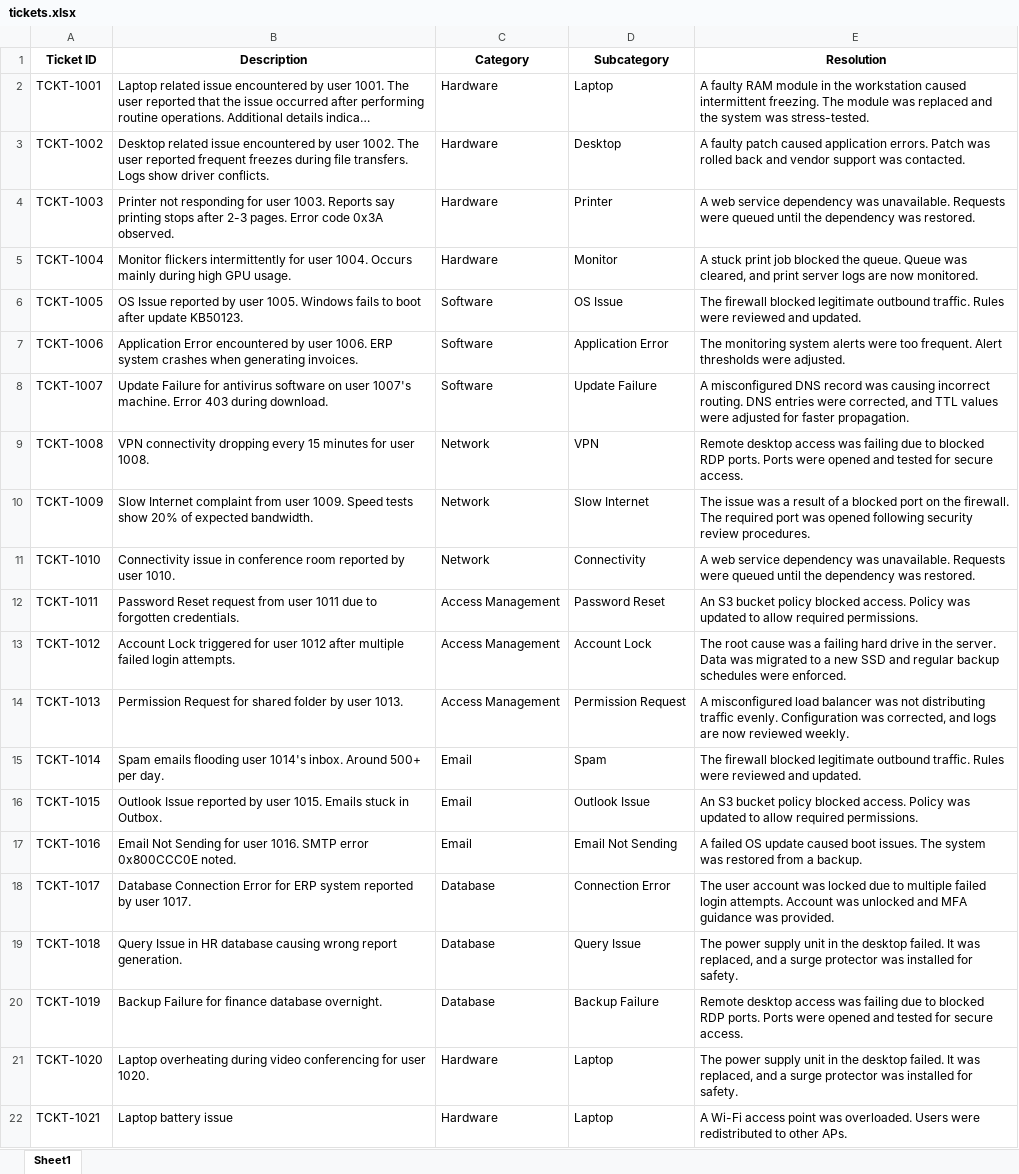
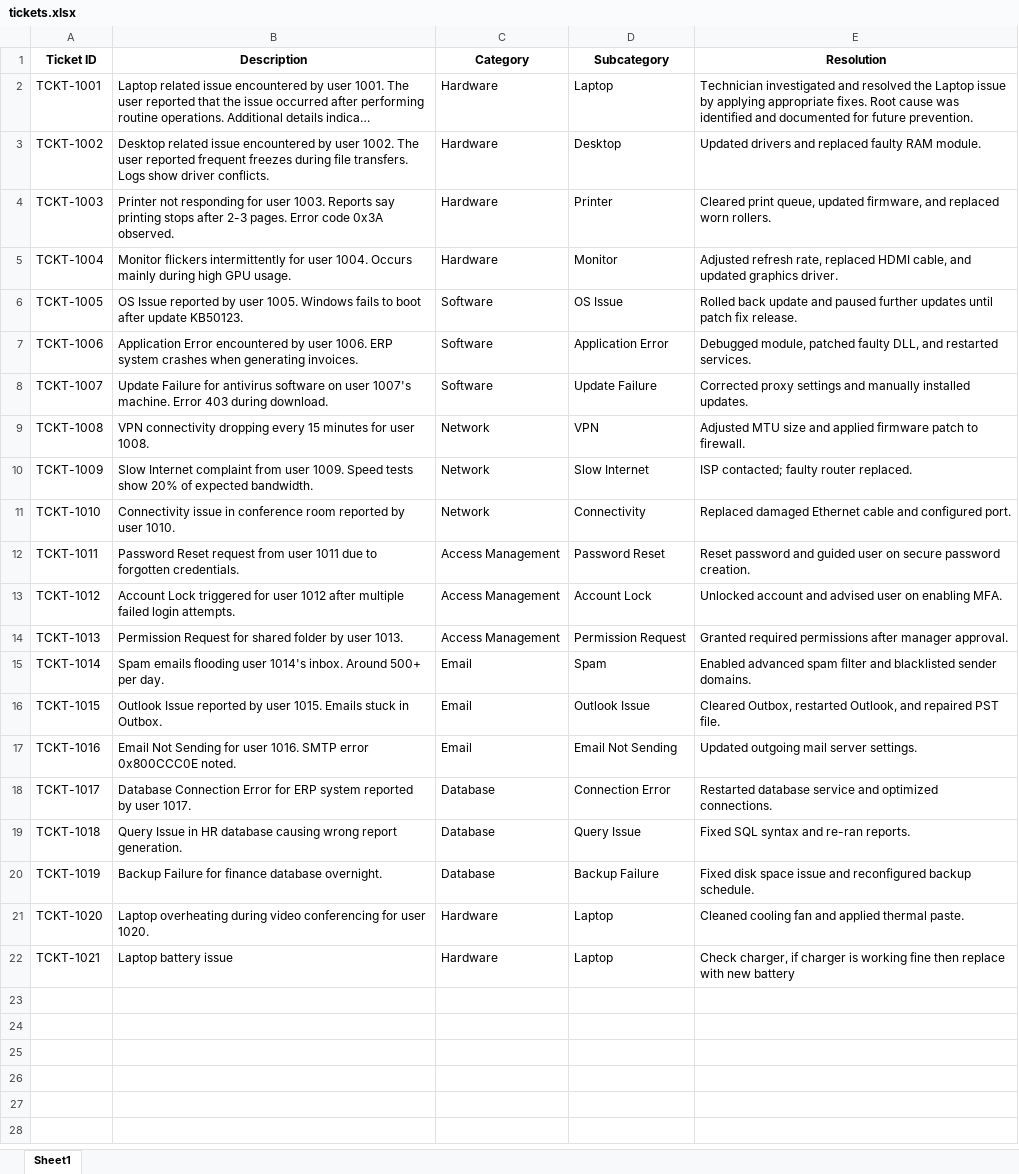
Before and after one commit to SivaSankarMutte/GROQ_llama3-70b-8192, an Excel workbook: data/tickets.xlsx, sheet Sheet1, drawn as a sheet; long unchanged cells end in …; values as stored, in another font and other column widths than the file's, no borders; the diff names each change by its address in the sheet, - before the commit and + after, or states it on an @@ line.

Commit message:
Add files via upload

```diff
--- a/data/tickets.xlsx (sheet Sheet1)
+++ b/data/tickets.xlsx (sheet Sheet1)
-E2 (Resolution): A faulty RAM module in the workstation caused intermittent freezing. The module was replaced and the system was stress-tested.
+E2 (Resolution): Technician investigated and resolved the Laptop issue by applying appropriate fixes. Root cause was identified and documented for future prevention.
-E3 (Resolution): A faulty patch caused application errors. Patch was rolled back and vendor support was contacted.
+E3 (Resolution): Updated drivers and replaced faulty RAM module.
-E4 (Resolution): A web service dependency was unavailable. Requests were queued until the dependency was restored.
+E4 (Resolution): Cleared print queue, updated firmware, and replaced worn rollers.
-E5 (Resolution): A stuck print job blocked the queue. Queue was cleared, and print server logs are now monitored.
+E5 (Resolution): Adjusted refresh rate, replaced HDMI cable, and updated graphics driver.
-E6 (Resolution): The firewall blocked legitimate outbound traffic. Rules were reviewed and updated.
+E6 (Resolution): Rolled back update and paused further updates until patch fix release.
-E7 (Resolution): The monitoring system alerts were too frequent. Alert thresholds were adjusted.
+E7 (Resolution): Debugged module, patched faulty DLL, and restarted services.
-E8 (Resolution): A misconfigured DNS record was causing incorrect routing. DNS entries were corrected, and TTL values were adjusted for faster propagation.
+E8 (Resolution): Corrected proxy settings and manually installed updates.
-E9 (Resolution): Remote desktop access was failing due to blocked RDP ports. Ports were opened and tested for secure access.
+E9 (Resolution): Adjusted MTU size and applied firmware patch to firewall.
-E10 (Resolution): The issue was a result of a blocked port on the firewall. The required port was opened following security review procedures.
+E10 (Resolution): ISP contacted; faulty router replaced.
-E11 (Resolution): A web service dependency was unavailable. Requests were queued until the dependency was restored.
+E11 (Resolution): Replaced damaged Ethernet cable and configured port.
-E12 (Resolution): An S3 bucket policy blocked access. Policy was updated to allow required permissions.
+E12 (Resolution): Reset password and guided user on secure password creation.
-E13 (Resolution): The root cause was a failing hard drive in the server. Data was migrated to a new SSD and regular backup schedules were enforced.
+E13 (Resolution): Unlocked account and advised user on enabling MFA.
-E14 (Resolution): A misconfigured load balancer was not distributing traffic evenly. Configuration was corrected, and logs are now reviewed weekly.
+E14 (Resolution): Granted required permissions after manager approval.
-E15 (Resolution): The firewall blocked legitimate outbound traffic. Rules were reviewed and updated.
+E15 (Resolution): Enabled advanced spam filter and blacklisted sender domains.
-E16 (Resolution): An S3 bucket policy blocked access. Policy was updated to allow required permissions.
+E16 (Resolution): Cleared Outbox, restarted Outlook, and repaired PST file.
-E17 (Resolution): A failed OS update caused boot issues. The system was restored from a backup.
+E17 (Resolution): Updated outgoing mail server settings.
-E18 (Resolution): The user account was locked due to multiple failed login attempts. Account was unlocked and MFA guidance was provided.
+E18 (Resolution): Restarted database service and optimized connections.
-E19 (Resolution): The power supply unit in the desktop failed. It was replaced, and a surge protector was installed for safety.
+E19 (Resolution): Fixed SQL syntax and re-ran reports.
-E20 (Resolution): Remote desktop access was failing due to blocked RDP ports. Ports were opened and tested for secure access.
+E20 (Resolution): Fixed disk space issue and reconfigured backup schedule.
-E21 (Resolution): The power supply unit in the desktop failed. It was replaced, and a surge protector was installed for safety.
+E21 (Resolution): Cleaned cooling fan and applied thermal paste.
-E22 (Resolution): A Wi-Fi access point was overloaded. Users were redistributed to other APs.
+E22 (Resolution): Check charger, if charger is working fine then replace with new battery
```
